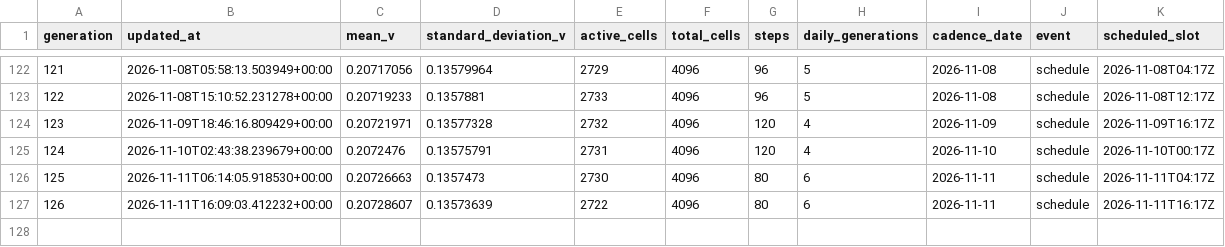
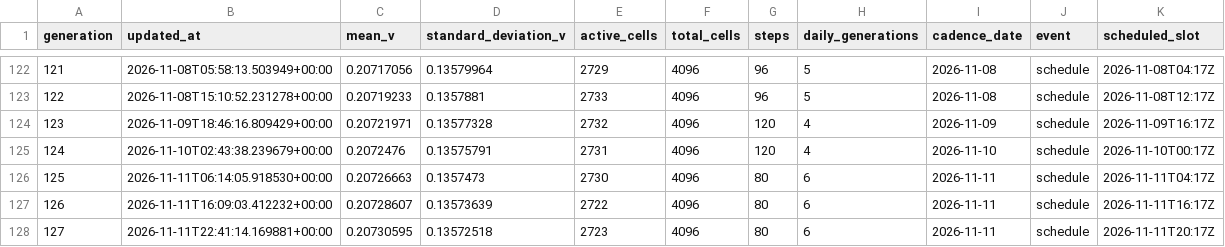
Before and after one commit to gencay/life-simulation, a CSV file: simulation/history.csv, drawn as a sheet; only a part is shown, gaps mark what is left out.

Commit message:
simulation: evolve generation 127

```diff
--- a/simulation/history.csv
+++ b/simulation/history.csv
@@ -127 +127,2 @@ generation,updated_at,mean_v,standard_deviation_v,active_cells,total_cells,steps
 126,2026-11-11T16:09:03.412232+00:00,0.20728607,0.13573639,2722,4096,80,6,2026-11-11,schedule,2026-11-11T16:17Z
+127,2026-11-11T22:41:14.169881+00:00,0.20730595,0.13572518,2723,4096,80,6,2026-11-11,schedule,2026-11-11T20:17Z
```
Also changed, not shown: 10 other files.
